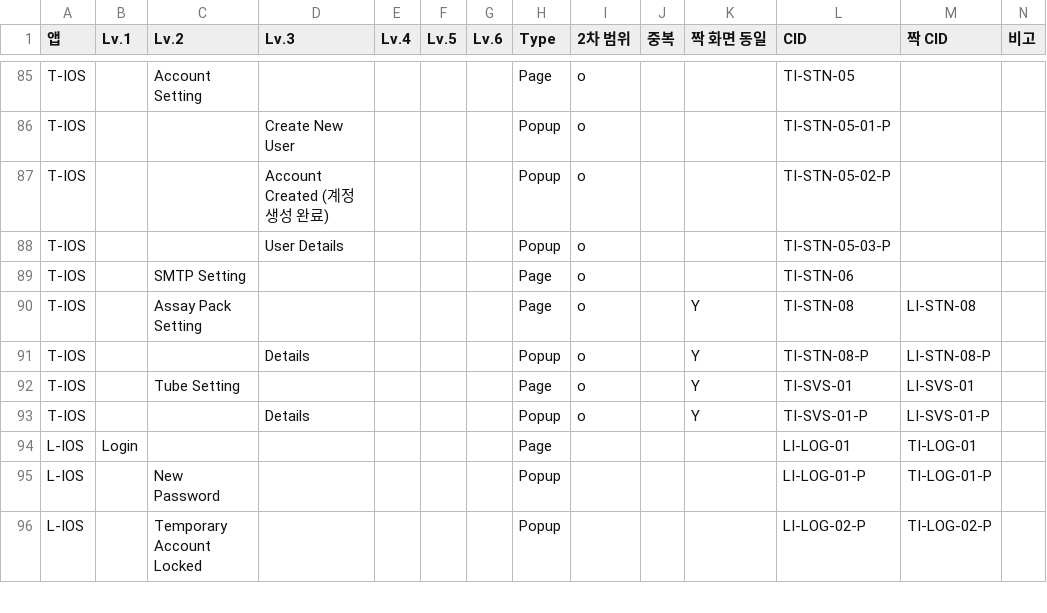
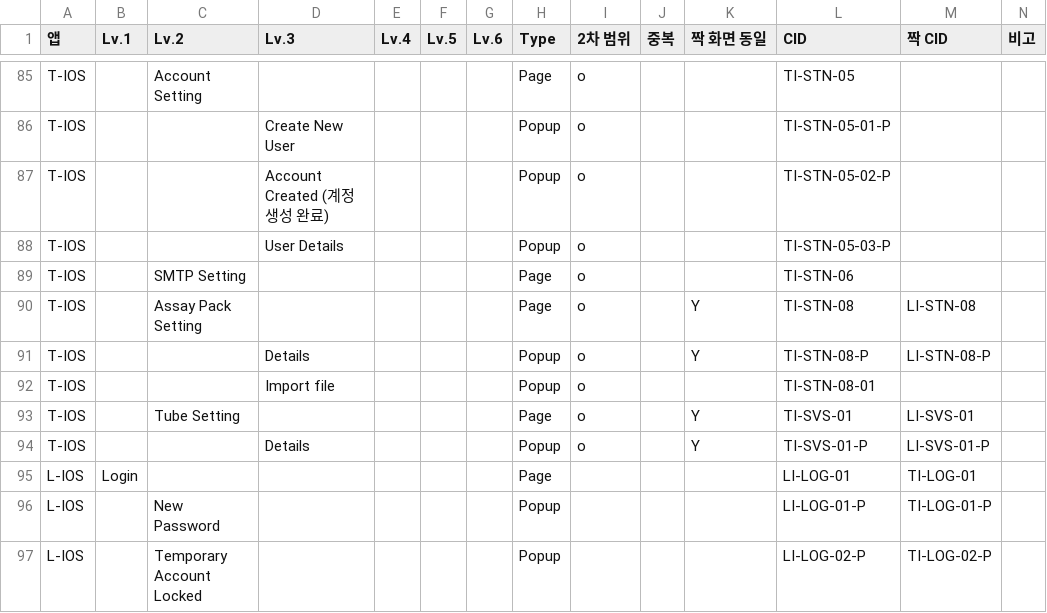
Before and after one commit to PJ-CRC/CURECA_UX, a CSV file: guides/ia/ia-screens.csv, drawn as a sheet; only a part is shown, gaps mark what is left out.

```diff
--- a/guides/ia/ia-screens.csv
+++ b/guides/ia/ia-screens.csv
@@ -91,2 +91,3 @@ T-IOS,,Assay Pack Setting,,,,,Page,o,,Y,TI-STN-08,LI-STN-08,
 T-IOS,,,Details,,,,Popup,o,,Y,TI-STN-08-P,LI-STN-08-P,
+T-IOS,,,Import file,,,,Popup,o,,,TI-STN-08-01,,
 T-IOS,,Tube Setting,,,,,Page,o,,Y,TI-SVS-01,LI-SVS-01,
```
Also changed, not shown: 2 other files.
